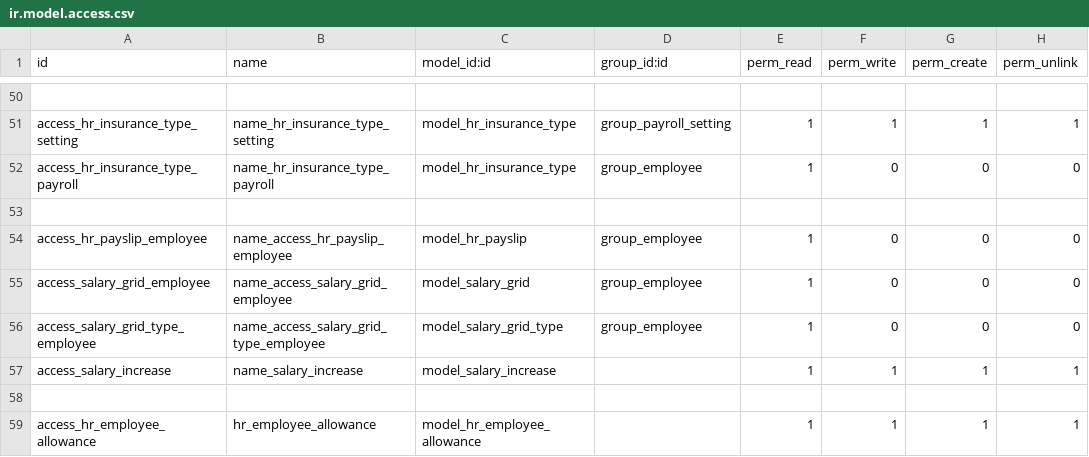
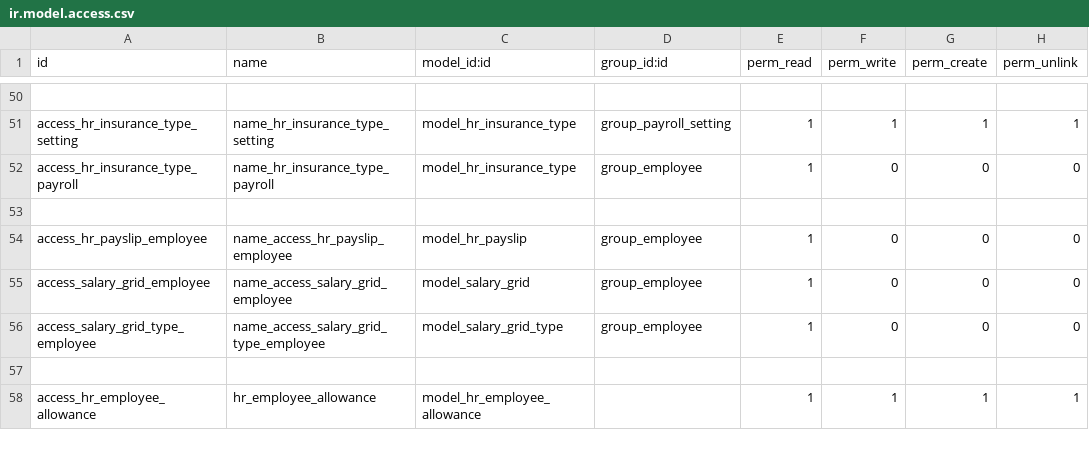
Before and after one commit to rouag/orvea, a CSV file: smart_hr/payroll/security/ir.model.access.csv, drawn as a sheet; only a part is shown, gaps mark what is left out; the diff names each change by its address in the sheet, - before the commit and + after, or states it on an @@ line.

```diff
--- a/smart_hr/payroll/security/ir.model.access.csv
+++ b/smart_hr/payroll/security/ir.model.access.csv
-row 57: access_salary_increase | name_salary_increase | model_salary_increase |  | 1 | 1 | 1 | 1
```
Also changed, not shown: 6 other files.
